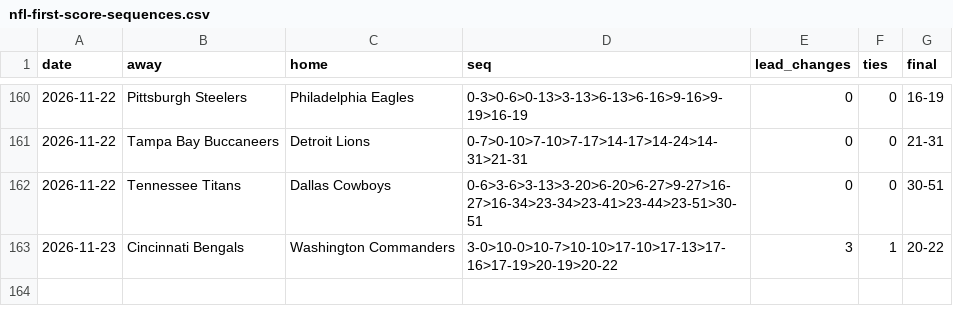
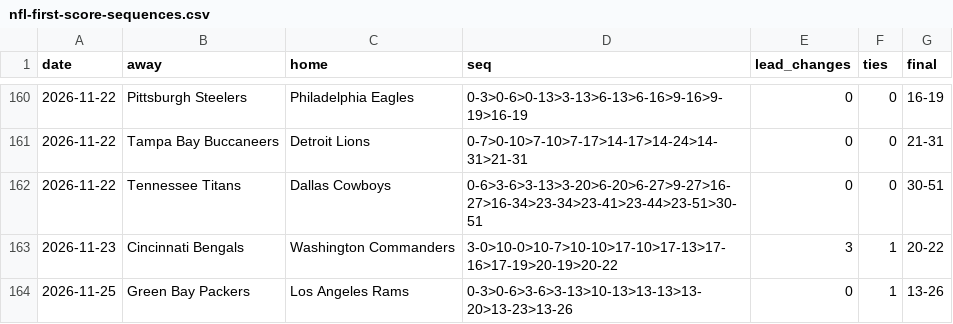
Before and after one commit to michaellvenuti-ops/mv_magic, a CSV file: pc-data/nfl-first-score-sequences.csv, drawn as a sheet; only a part is shown, gaps mark what is left out.

Commit message:
pc-scans sync: pc-data/nfl-first-score-sequences.csv

```diff
--- a/pc-data/nfl-first-score-sequences.csv
+++ b/pc-data/nfl-first-score-sequences.csv
@@ -163 +163,2 @@ date,away,home,seq,lead_changes,ties,final
 2026-11-23,Cincinnati Bengals,Washington Commanders,3-0>10-0>10-7>10-10>17-10>17-13>17-16>17-19>20-19>20-22,3,1,20-22
+2026-11-25,Green Bay Packers,Los Angeles Rams,0-3>0-6>3-6>3-13>10-13>13-13>13-20>13-23>13-26,0,1,13-26
```
